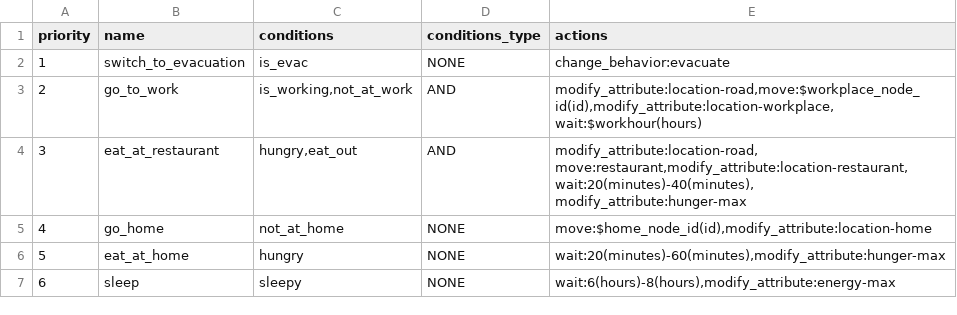
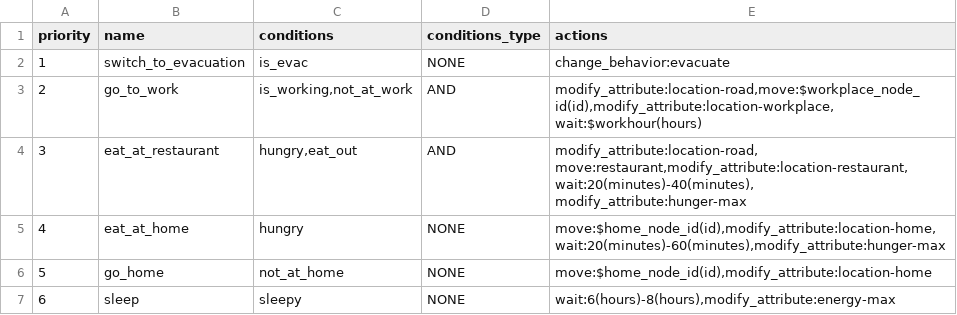
Before and after one commit to rithgroove/Koudou, a CSV file: config/behavioral/behavior/behavior_normal.csv, drawn as a sheet; removed rows and columns are numbered as before the commit, all else as after; the diff names each change by its address in the sheet, - before the commit and + after, or states it on an @@ line.

```diff
--- a/config/behavioral/behavior/behavior_normal.csv
+++ b/config/behavioral/behavior/behavior_normal.csv
+row 5: 4 | eat_at_home | hungry | NONE | move:$home_node_id(id),modify_attribute:location-home,wait:20(minutes)-60(minutes),modify_attribute:hunger-max
@@ column A (priority) renumbered in row 6 @@
-row 6: 5 | eat_at_home | hungry | NONE | wait:20(minutes)-60(minutes),modify_attribute:hunger-max
```
Also changed, not shown: config/behavioral/condition.csv, 11 other files.
